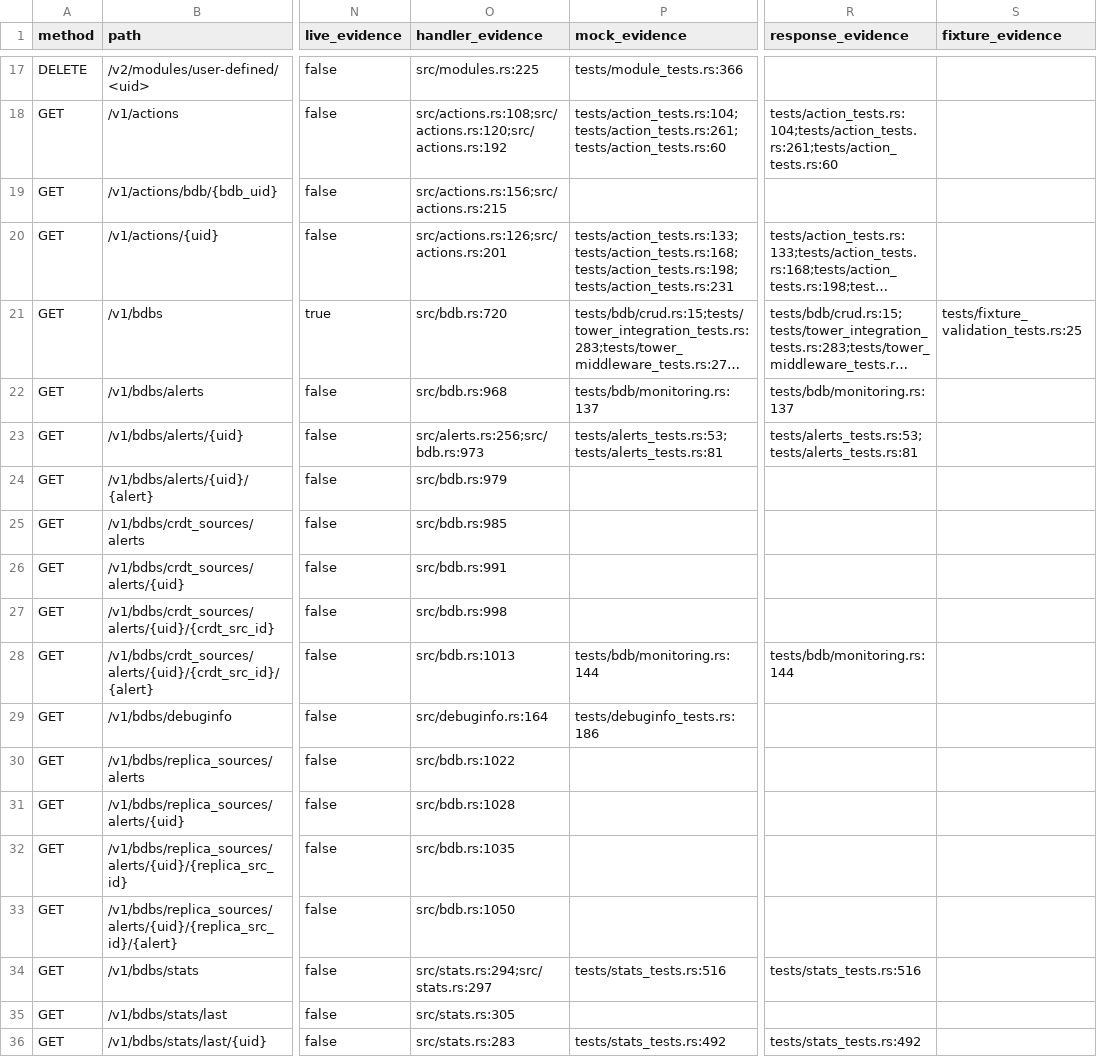
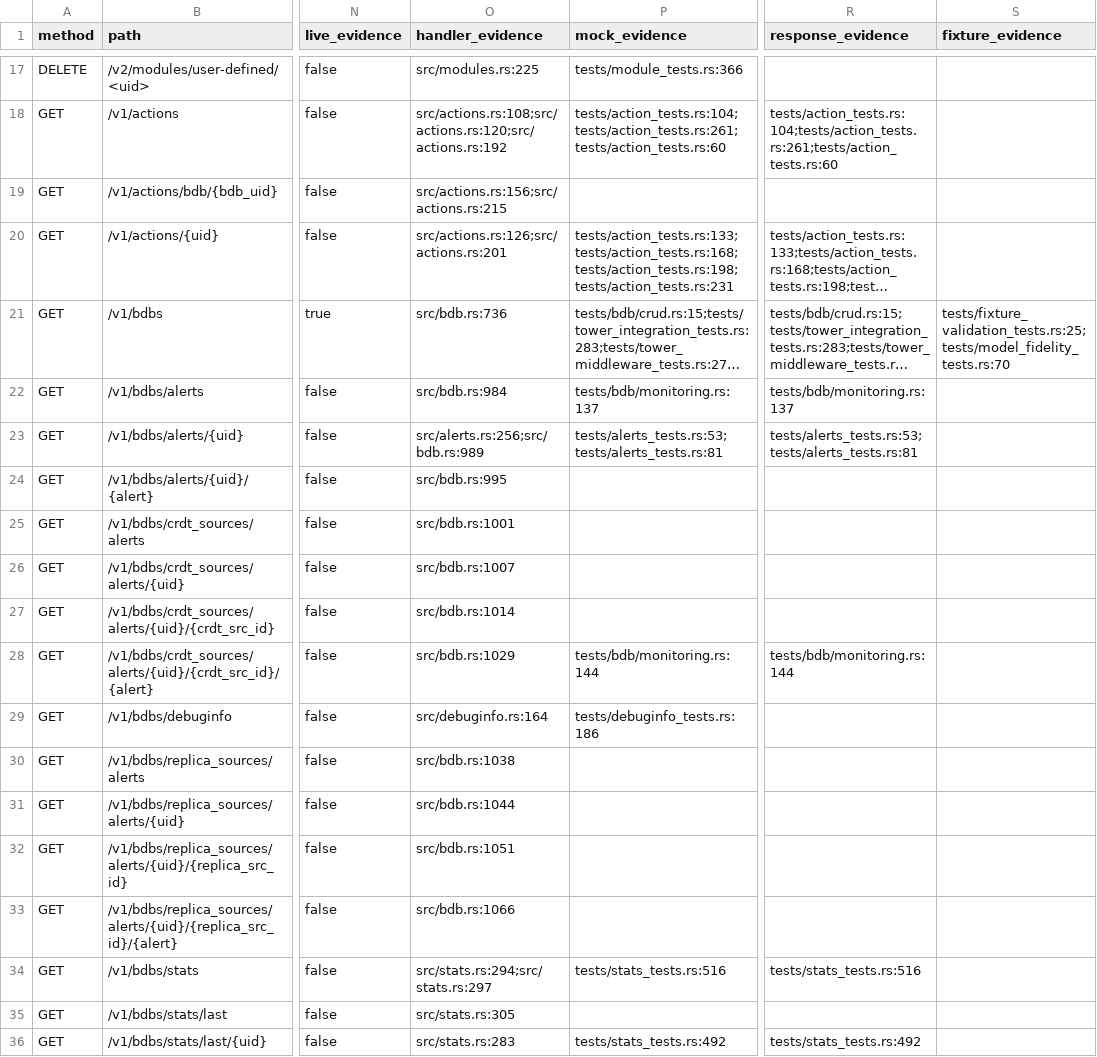
Before and after one commit to redis-developer/redis-enterprise-rs, a CSV file: docs/api-coverage-audit.csv, drawn as a sheet; only a part is shown, gaps mark what is left out; long unchanged cells end in …; the diff covers the shown part only; the diff names each change by its address in the sheet, - before the commit and + after, or states it on an @@ line.

Commit message:
test(models): validate typed models against observed payloads (#121)
* chore: start model fidelity work

* test(models): preserve cross-version response fields

```diff
--- a/docs/api-coverage-audit.csv
+++ b/docs/api-coverage-audit.csv
-O21 (handler_evidence): src/bdb.rs:720
+O21 (handler_evidence): src/bdb.rs:736
-S21 (fixture_evidence): tests/fixture_validation_tests.rs:25
+S21 (fixture_evidence): tests/fixture_validation_tests.rs:25;tests/model_fidelity_tests.rs:70
-O22 (handler_evidence): src/bdb.rs:968
+O22 (handler_evidence): src/bdb.rs:984
-O23 (handler_evidence): src/alerts.rs:256;src/bdb.rs:973
+O23 (handler_evidence): src/alerts.rs:256;src/bdb.rs:989
-O24 (handler_evidence): src/bdb.rs:979
+O24 (handler_evidence): src/bdb.rs:995
-O25 (handler_evidence): src/bdb.rs:985
+O25 (handler_evidence): src/bdb.rs:1001
-O26 (handler_evidence): src/bdb.rs:991
+O26 (handler_evidence): src/bdb.rs:1007
-O27 (handler_evidence): src/bdb.rs:998
+O27 (handler_evidence): src/bdb.rs:1014
-O28 (handler_evidence): src/bdb.rs:1013
+O28 (handler_evidence): src/bdb.rs:1029
-O30 (handler_evidence): src/bdb.rs:1022
+O30 (handler_evidence): src/bdb.rs:1038
-O31 (handler_evidence): src/bdb.rs:1028
+O31 (handler_evidence): src/bdb.rs:1044
-O32 (handler_evidence): src/bdb.rs:1035
+O32 (handler_evidence): src/bdb.rs:1051
-O33 (handler_evidence): src/bdb.rs:1050
+O33 (handler_evidence): src/bdb.rs:1066
```
Also changed, not shown: 100 edited cells elsewhere in this file, 15 other files.
